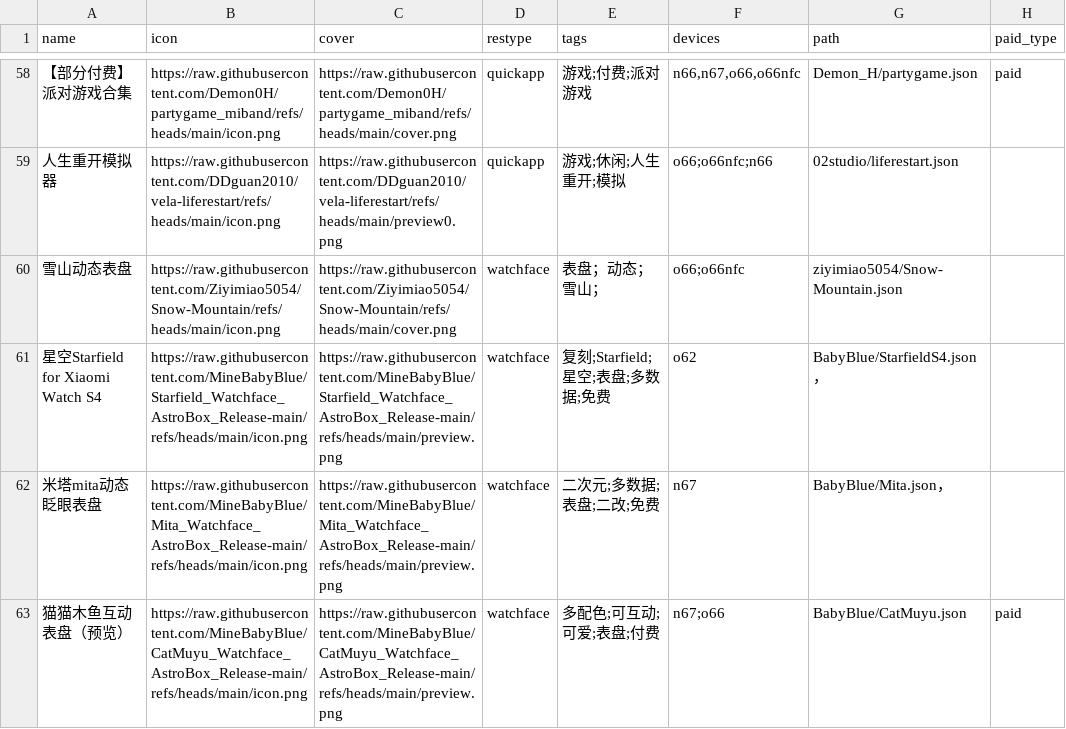
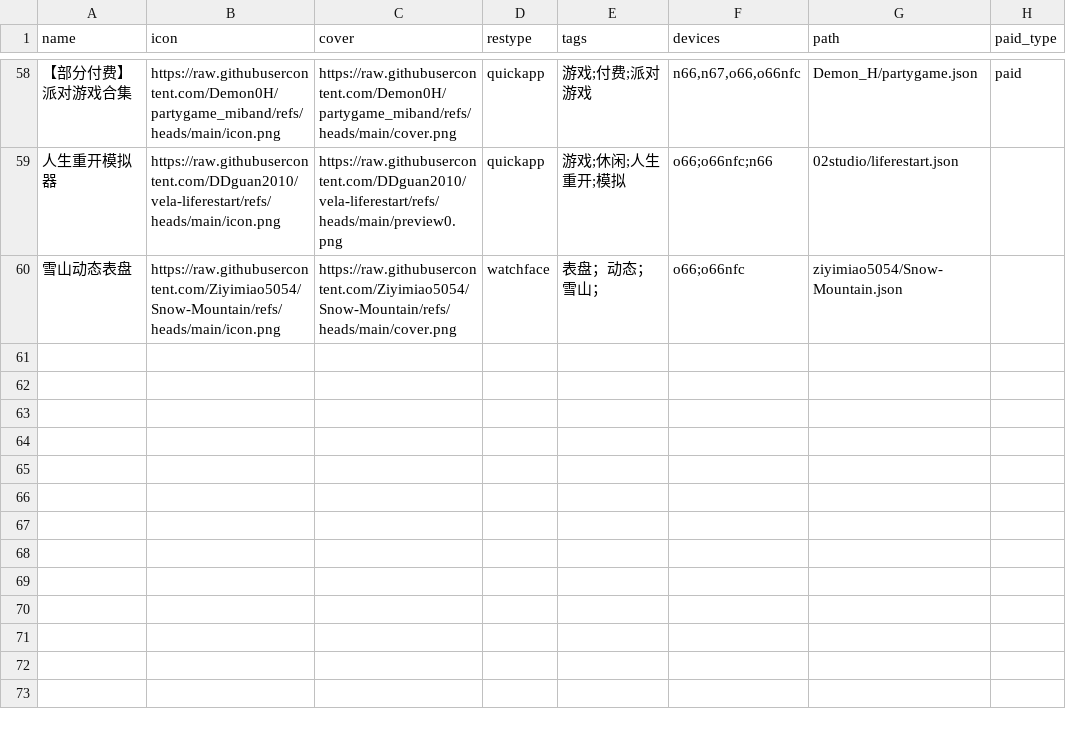
Before and after one commit to Ziyimiao5054/AstroBox-Repo, a CSV file: index.csv, drawn as a sheet; only a part is shown, gaps mark what is left out; the diff names each change by its address in the sheet, - before the commit and + after, or states it on an @@ line.

Commit message:
Update index.csv

```diff
--- a/index.csv
+++ b/index.csv
-row 61: 星空Starfield for Xiaomi Watch S4 | https://raw.githubusercontent.com/MineBabyBlue/Starfield_Watchface_AstroBox_Release-main/refs/heads/main/icon.png | https://raw.githubusercontent.com/MineBabyBlue/Starfield_Watchface_AstroBox_Release-main/refs/heads/main/preview.png | watchface | 复刻;Starfield;星空;表盘;多数据;免费 | o62 | BabyBlue/StarfieldS4.json，
-row 62: 米塔mita动态眨眼表盘 | https://raw.githubusercontent.com/MineBabyBlue/Mita_Watchface_AstroBox_Release-main/refs/heads/main/icon.png | https://raw.githubusercontent.com/MineBabyBlue/Mita_Watchface_AstroBox_Release-main/refs/heads/main/preview.png | watchface | 二次元;多数据;表盘;二改;免费 | n67 | BabyBlue/Mita.json，
-row 63: 猫猫木鱼互动表盘（预览） | https://raw.githubusercontent.com/MineBabyBlue/CatMuyu_Watchface_AstroBox_Release-main/refs/heads/main/icon.png | https://raw.githubusercontent.com/MineBabyBlue/CatMuyu_Watchface_AstroBox_Release-main/refs/heads/main/preview.png | watchface | 多配色;可互动;可爱;表盘;付费 | n67;o66 | BabyBlue/CatMuyu.json | paid
```
